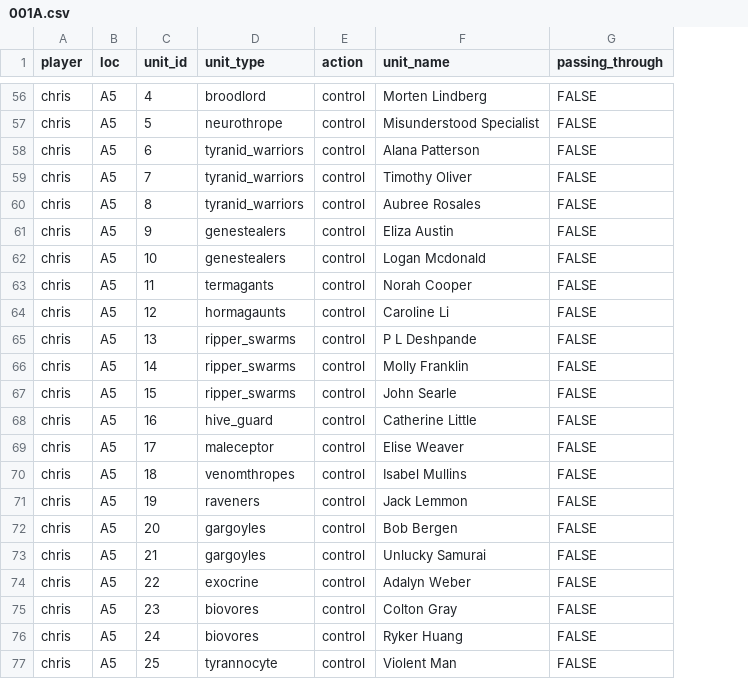
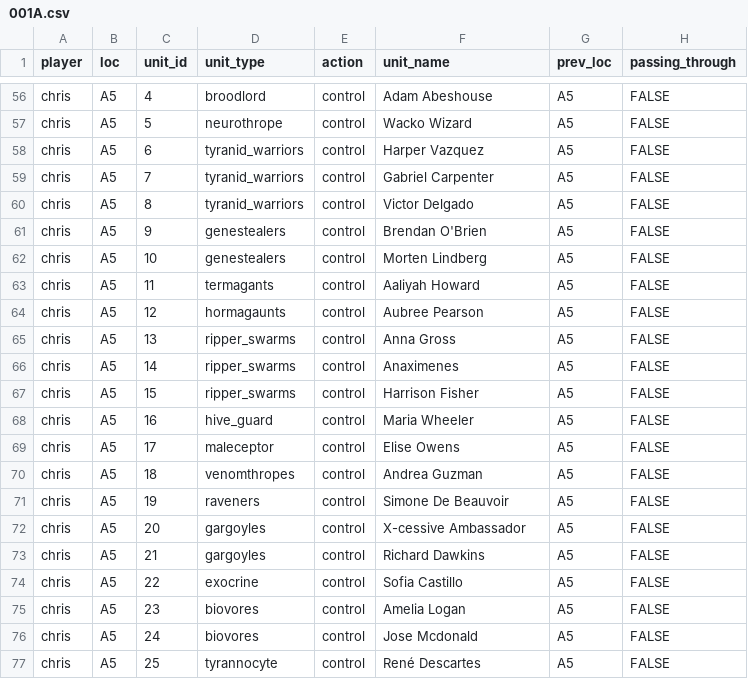
Before and after one commit to seth127/MundusCentrum, a CSV file: inst/games/anno_duo/anno_duo_db/001A.csv, drawn as a sheet; only a part is shown, gaps mark what is left out; the diff covers the shown part only; the diff names each change by its address in the sheet, - before the commit and + after, or states it on an @@ line.

```diff
--- a/inst/games/anno_duo/anno_duo_db/001A.csv
+++ b/inst/games/anno_duo/anno_duo_db/001A.csv
+column G (prev_loc), rows 56-77: all A5
-F56 (unit_name): Morten Lindberg
+F56 (unit_name): Adam Abeshouse
-F57 (unit_name): Misunderstood Specialist
+F57 (unit_name): Wacko Wizard
-F58 (unit_name): Alana Patterson
+F58 (unit_name): Harper Vazquez
-F59 (unit_name): Timothy Oliver
+F59 (unit_name): Gabriel Carpenter
-F60 (unit_name): Aubree Rosales
+F60 (unit_name): Victor Delgado
-F61 (unit_name): Eliza Austin
+F61 (unit_name): Brendan O'Brien
-F62 (unit_name): Logan Mcdonald
+F62 (unit_name): Morten Lindberg
-F63 (unit_name): Norah Cooper
+F63 (unit_name): Aaliyah Howard
-F64 (unit_name): Caroline Li
+F64 (unit_name): Aubree Pearson
-F65 (unit_name): P L Deshpande
+F65 (unit_name): Anna Gross
-F66 (unit_name): Molly Franklin
+F66 (unit_name): Anaximenes
-F67 (unit_name): John Searle
+F67 (unit_name): Harrison Fisher
-F68 (unit_name): Catherine Little
+F68 (unit_name): Maria Wheeler
-F69 (unit_name): Elise Weaver
+F69 (unit_name): Elise Owens
-F70 (unit_name): Isabel Mullins
+F70 (unit_name): Andrea Guzman
-F71 (unit_name): Jack Lemmon
+F71 (unit_name): Simone De Beauvoir
-F72 (unit_name): Bob Bergen
+F72 (unit_name): X-cessive Ambassador
-F73 (unit_name): Unlucky Samurai
+F73 (unit_name): Richard Dawkins
-F74 (unit_name): Adalyn Weber
+F74 (unit_name): Sofia Castillo
-F75 (unit_name): Colton Gray
+F75 (unit_name): Amelia Logan
-F76 (unit_name): Ryker Huang
+F76 (unit_name): Jose Mcdonald
-F77 (unit_name): Violent Man
+F77 (unit_name): René Descartes
```
Also changed, not shown: 54 edited cells elsewhere in this file, inst/games/anno_duo/anno_duo_db/002A.csv, inst/games/anno_duo/anno_duo_db/003A.csv, 29 other files.
